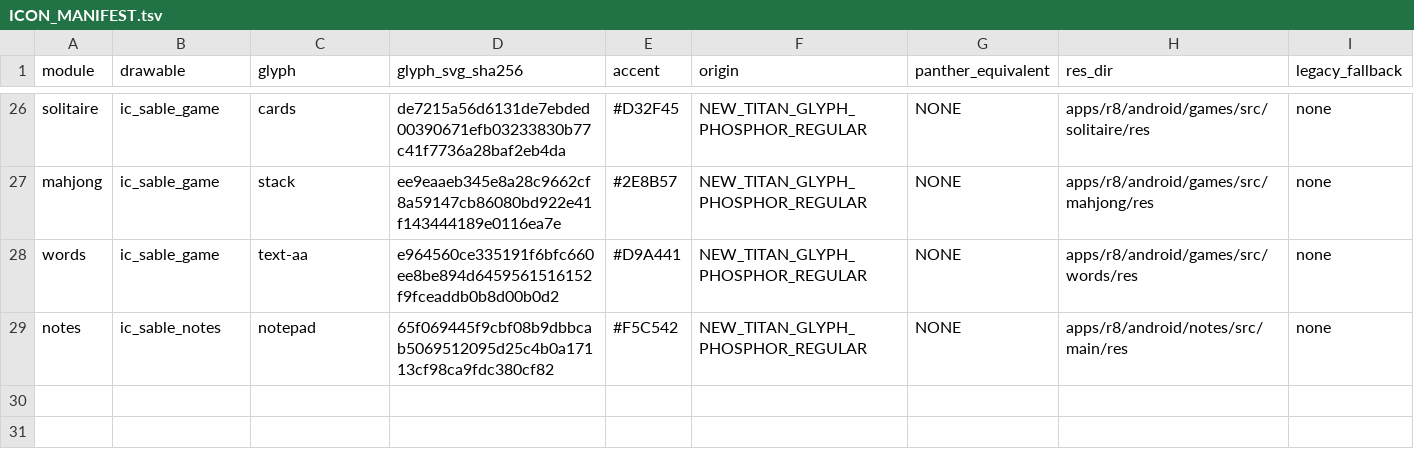
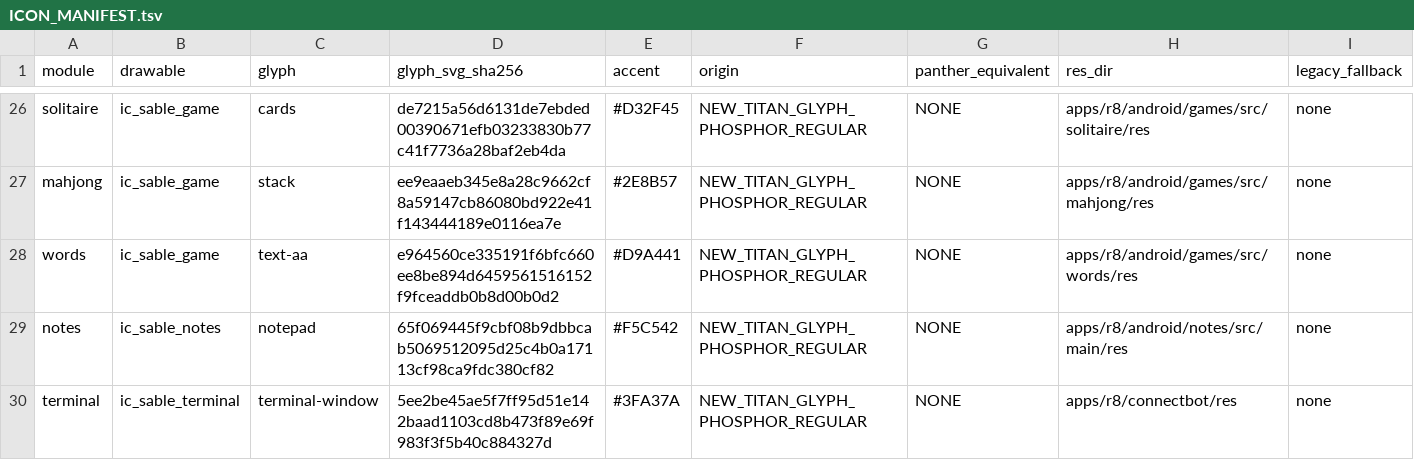
Before and after one commit to aimindseye/zinwaq25-sableos, a TSV file: sable-src/third_party/phosphor-icons/ICON_MANIFEST.tsv, drawn as a sheet; only a part is shown, gaps mark what is left out.

```diff
--- a/sable-src/third_party/phosphor-icons/ICON_MANIFEST.tsv
+++ b/sable-src/third_party/phosphor-icons/ICON_MANIFEST.tsv
@@ -29 +29,2 @@ words	ic_sable_game	text-aa	e964560ce335191f6bfc660ee8be894d6459561516152f9fcead
 notes	ic_sable_notes	notepad	65f069445f9cbf08b9dbbcab5069512095d25c4b0a17113cf98ca9fdc380cf82	#F5C542	NEW_TITAN_GLYPH_PHOSPHOR_REGULAR	NONE	apps/r8/android/notes/src/main/res	none
+terminal	ic_sable_terminal	terminal-window	5ee2be45ae5f7ff95d51e142baad1103cd8b473f89e69f983f3f5b40c884327d	#3FA37A	NEW_TITAN_GLYPH_PHOSPHOR_REGULAR	NONE	apps/r8/connectbot/res	none
```
Also changed, not shown: product/q25/apps.tsv, 29 other files.
